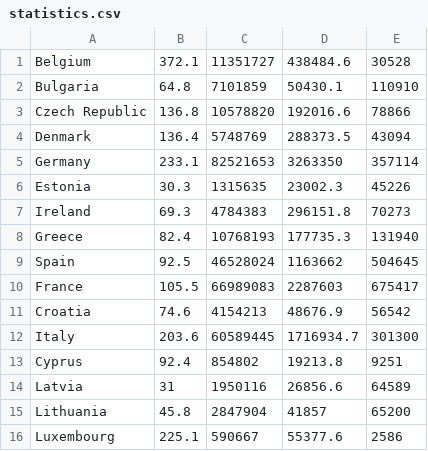
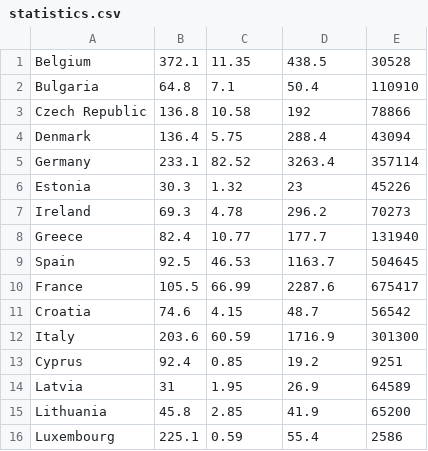
Before and after one commit to CodecoolKRK20173/battle-of-cards-mrem, a CSV file: src/main/resources/statistics.csv, drawn as a sheet; only a part is shown; the diff covers the shown part only.

Commit message:
Add shuffle() method, change statistics file

```diff
--- a/src/main/resources/statistics.csv
+++ b/src/main/resources/statistics.csv
@@ -1,16 +1,16 @@
-Belgium,372.1,11351727,438484.6,30528
-Bulgaria,64.8,7101859,50430.1,110910
-Czech Republic,136.8,10578820,192016.6,78866
-Denmark,136.4,5748769,288373.5,43094
-Germany,233.1,82521653,3263350,357114
-Estonia,30.3,1315635,23002.3,45226
-Ireland,69.3,4784383,296151.8,70273
-Greece,82.4,10768193,177735.3,131940
-Spain,92.5,46528024,1163662,504645
-France,105.5,66989083,2287603,675417
-Croatia,74.6,4154213,48676.9,56542
-Italy,203.6,60589445,1716934.7,301300
-Cyprus,92.4,854802,19213.8,9251
-Latvia,31,1950116,26856.6,64589
-Lithuania,45.8,2847904,41857,65200
-Luxembourg,225.1,590667,55377.6,2586
+Belgium,372.1,11.35,438.5,30528
+Bulgaria,64.8,7.1,50.4,110910
+Czech Republic,136.8,10.58,192,78866
+Denmark,136.4,5.75,288.4,43094
+Germany,233.1,82.52,3263.4,357114
+Estonia,30.3,1.32,23,45226
+Ireland,69.3,4.78,296.2,70273
+Greece,82.4,10.77,177.7,131940
+Spain,92.5,46.53,1163.7,504645
+France,105.5,66.99,2287.6,675417
+Croatia,74.6,4.15,48.7,56542
+Italy,203.6,60.59,1716.9,301300
+Cyprus,92.4,0.85,19.2,9251
+Latvia,31,1.95,26.9,64589
+Lithuania,45.8,2.85,41.9,65200
+Luxembourg,225.1,0.59,55.4,2586
```
Also changed, not shown: 40 edited cells elsewhere in this file, 1 other file.
